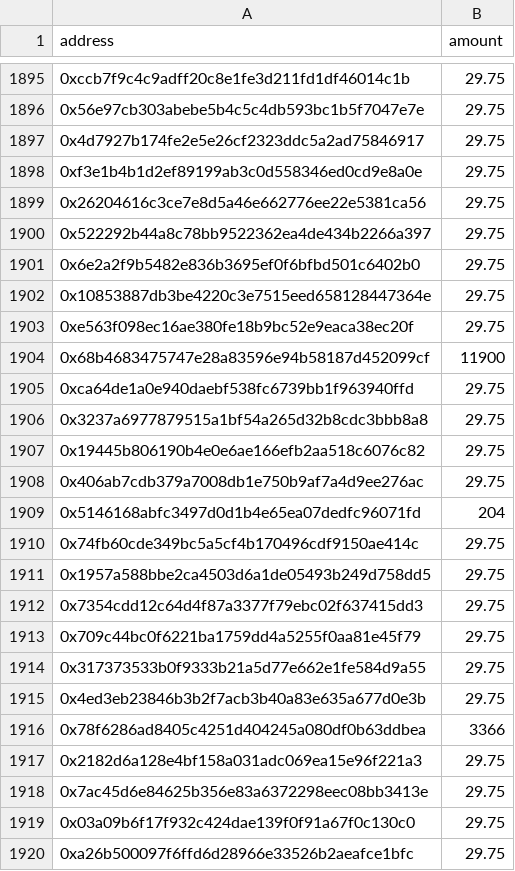
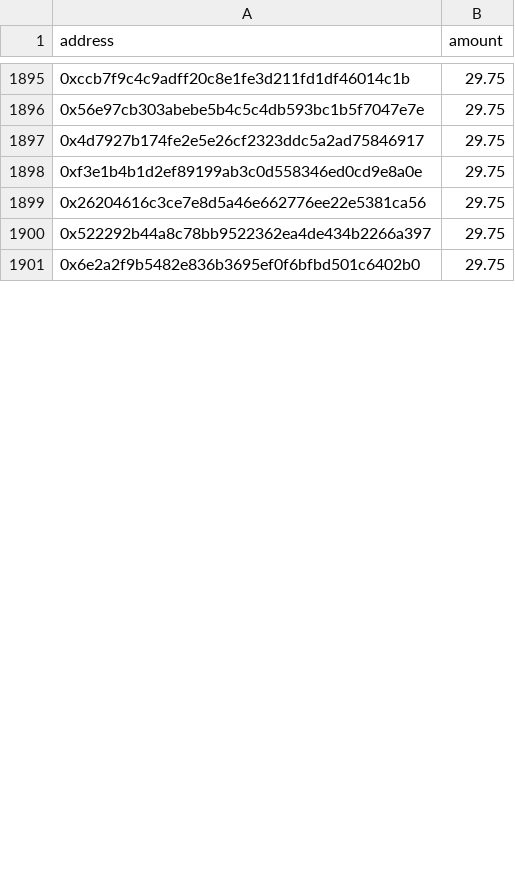
Before and after one commit to bounty0x/ReewardCSVs, a CSV file: BZXNetworkResults.csv, drawn as a sheet; only a part is shown, gaps mark what is left out; the diff covers the shown part only; the diff names each change by its address in the sheet, - before the commit and + after, or states it on an @@ line.

```diff
--- a/BZXNetworkResults.csv
+++ b/BZXNetworkResults.csv
-row 1902: 0x10853887db3be4220c3e7515eed658128447364e | 29.75
-row 1903: 0xe563f098ec16ae380fe18b9bc52e9eaca38ec20f | 29.75
-row 1904: 0x68b4683475747e28a83596e94b58187d452099cf | 11900
-row 1905: 0xca64de1a0e940daebf538fc6739bb1f963940ffd | 29.75
-row 1906: 0x3237a6977879515a1bf54a265d32b8cdc3bbb8a8 | 29.75
-row 1907: 0x19445b806190b4e0e6ae166efb2aa518c6076c82 | 29.75
-row 1908: 0x406ab7cdb379a7008db1e750b9af7a4d9ee276ac | 29.75
-row 1909: 0x5146168abfc3497d0d1b4e65ea07dedfc96071fd | 204
-row 1910: 0x74fb60cde349bc5a5cf4b170496cdf9150ae414c | 29.75
-row 1911: 0x1957a588bbe2ca4503d6a1de05493b249d758dd5 | 29.75
-row 1912: 0x7354cdd12c64d4f87a3377f79ebc02f637415dd3 | 29.75
-row 1913: 0x709c44bc0f6221ba1759dd4a5255f0aa81e45f79 | 29.75
-row 1914: 0x317373533b0f9333b21a5d77e662e1fe584d9a55 | 29.75
-row 1915: 0x4ed3eb23846b3b2f7acb3b40a83e635a677d0e3b | 29.75
-row 1916: 0x78f6286ad8405c4251d404245a080df0b63ddbea | 3366
-row 1917: 0x2182d6a128e4bf158a031adc069ea15e96f221a3 | 29.75
-row 1918: 0x7ac45d6e84625b356e83a6372298eec08bb3413e | 29.75
-row 1919: 0x03a09b6f17f932c424dae139f0f91a67f0c130c0 | 29.75
-row 1920: 0xa26b500097f6ffd6d28966e33526b2aeafce1bfc | 29.75
```
Also changed, not shown: 81 removed rows elsewhere in this file, 1 other file.
